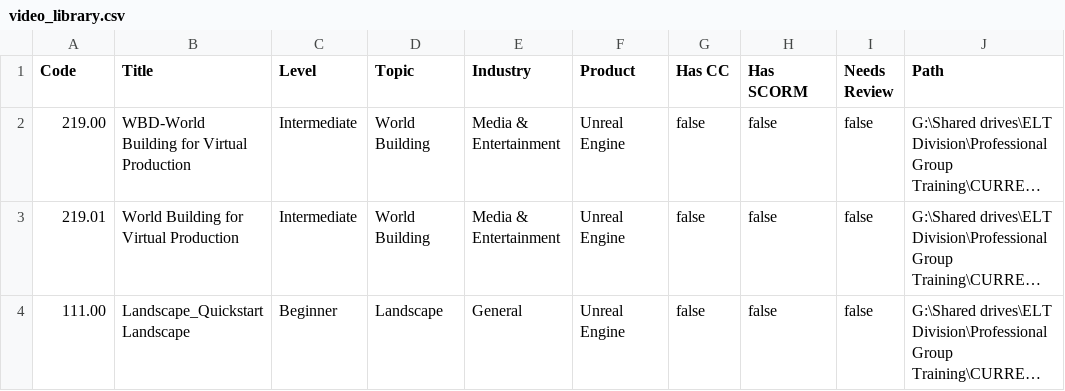
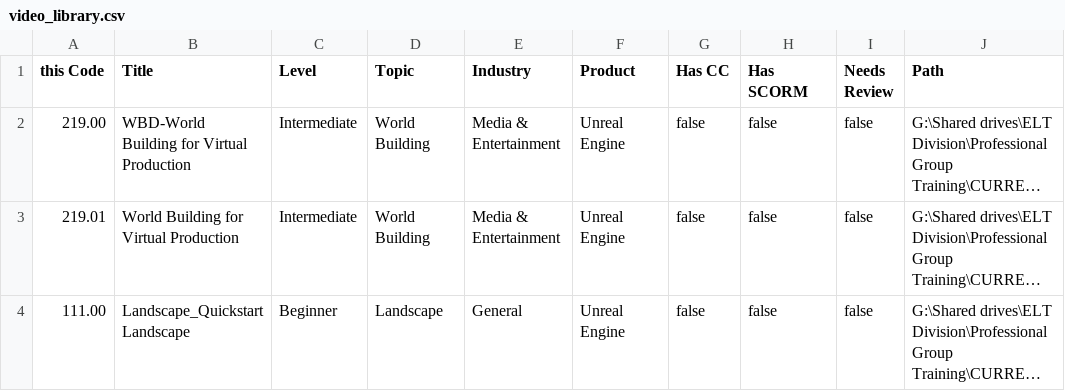
Before and after one commit to SamDeiter/Unreal-Learning-Path-Tagging-System, a CSV file: content/video_library.csv, drawn as a sheet; only a part is shown; long unchanged cells end in …; the diff names each change by its address in the sheet, - before the commit and + after, or states it on an @@ line.

```diff
--- a/content/video_library.csv
+++ b/content/video_library.csv
-A1: Code
+A1: this Code
```
Also changed, not shown: 12 other files.
